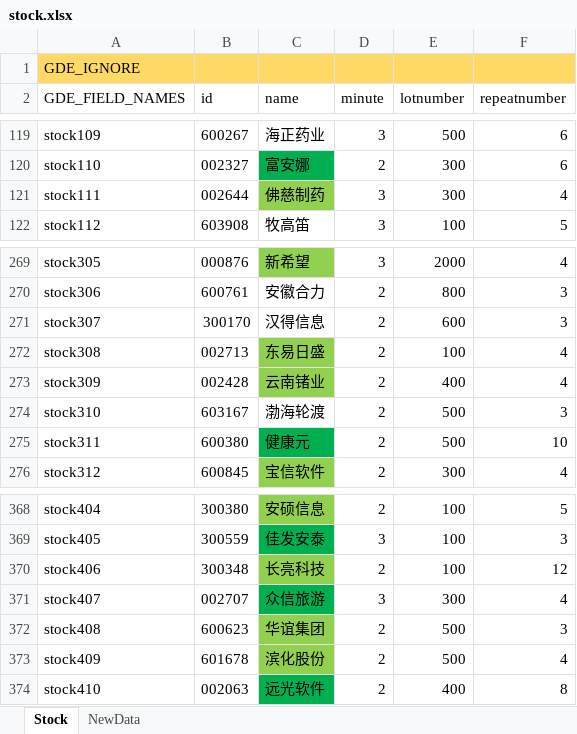
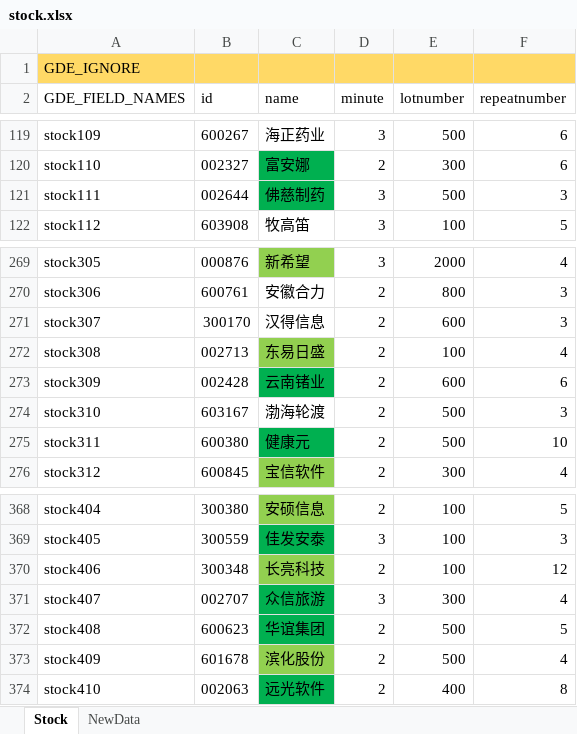
Before and after one commit to zsdarkblue/TradeStation_ContinuousTrade, an Excel workbook: stock.xlsx, sheet Stock, drawn as a sheet; only a part is shown, gaps mark what is left out; values as stored, in another font and other column widths than the file's, no borders; the diff names each change by its address in the sheet, - before the commit and + after, or states it on an @@ line.

```diff
--- a/stock.xlsx (sheet Stock)
+++ b/stock.xlsx (sheet Stock)
-C121 fill: #92D050
+C121 fill: #00B050
-E121 (lotnumber): 300
+E121 (lotnumber): 500
-F121 (repeatnumber): 4
+F121 (repeatnumber): 3
-C273 fill: #92D050
+C273 fill: #00B050
-E273 (lotnumber): 400
+E273 (lotnumber): 600
-F273 (repeatnumber): 4
+F273 (repeatnumber): 6
-C372 fill: #92D050
+C372 fill: #00B050
-F372 (repeatnumber): 3
+F372 (repeatnumber): 5
```
Also changed, not shown: 1 other file.
